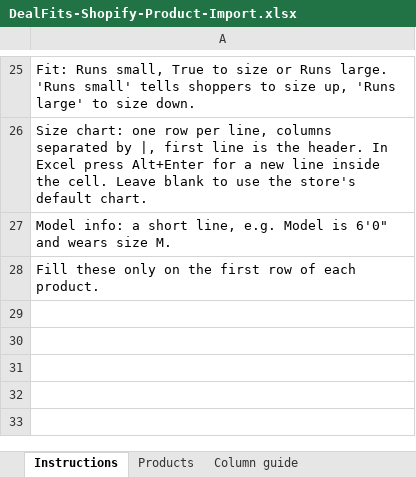
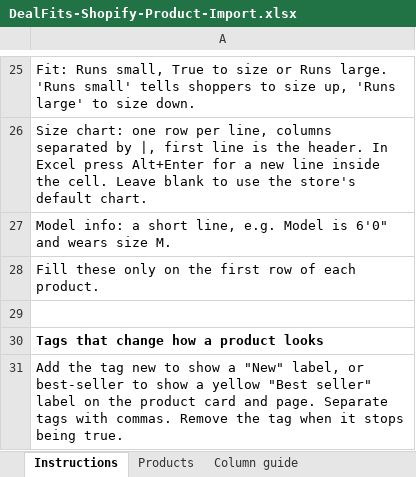
Before and after one commit to muhammadumair-khan/Shopify, an Excel workbook: product-import/DealFits-Shopify-Product-Import.xlsx, sheet Instructions, drawn as a sheet; only a part is shown, gaps mark what is left out; values as stored, in another font and other column widths than the file's, no borders; the diff names each change by its address in the sheet, - before the commit and + after, or states it on an @@ line.

```diff
--- a/product-import/DealFits-Shopify-Product-Import.xlsx (sheet Instructions)
+++ b/product-import/DealFits-Shopify-Product-Import.xlsx (sheet Instructions)
+row 29: (empty)
+row 30: Tags that change how a product looks
+row 31: Add the tag new to show a "New" label, or best-seller to show a yellow "Best seller" label on the product card and page. Separate tags with commas. Remove the tag when it stops being true.
```
Also changed, not shown: sheet Products, 10 other files.
